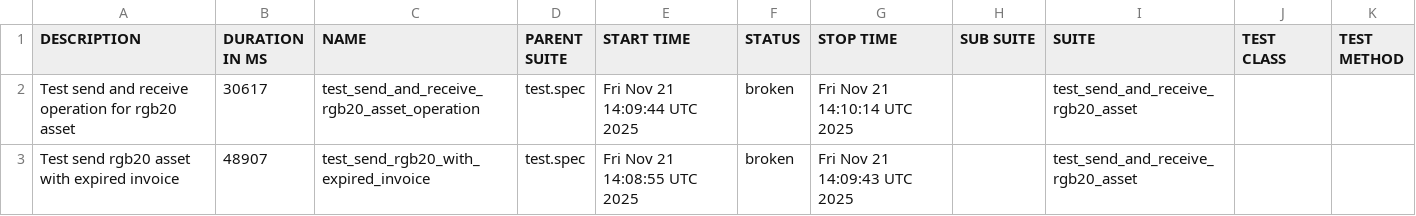
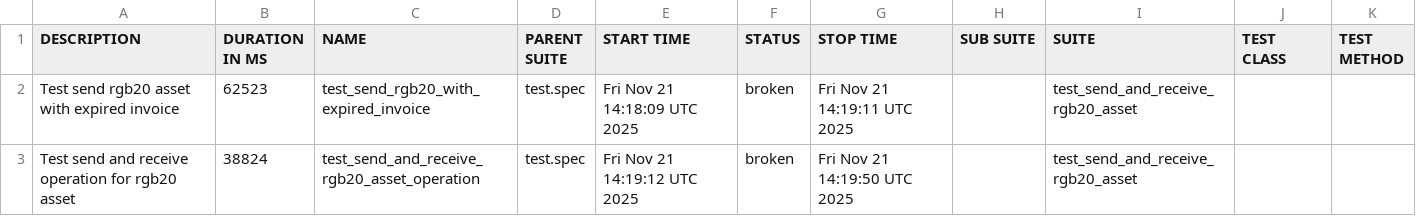
Before and after one commit to RGB-Tools/iris-wallet-desktop, a CSV file: 15/data/suites.csv, drawn as a sheet.

```diff
--- a/15/data/suites.csv
+++ b/15/data/suites.csv
@@ -1,3 +1,3 @@
 "DESCRIPTION","DURATION IN MS","NAME","PARENT SUITE","START TIME","STATUS","STOP TIME","SUB SUITE","SUITE","TEST CLASS","TEST METHOD"
-"Test send and receive operation for rgb20 asset","30617","test_send_and_receive_rgb20_asset_operation","test.spec","Fri Nov 21 14:09:44 UTC 2025","broken","Fri Nov 21 14:10:14 UTC 2025","","test_send_and_receive_rgb20_asset","",""
-"Test send rgb20 asset with expired invoice","48907","test_send_rgb20_with_expired_invoice","test.spec","Fri Nov 21 14:08:55 UTC 2025","broken","Fri Nov 21 14:09:43 UTC 2025","","test_send_and_receive_rgb20_asset","",""
+"Test send rgb20 asset with expired invoice","62523","test_send_rgb20_with_expired_invoice","test.spec","Fri Nov 21 14:18:09 UTC 2025","broken","Fri Nov 21 14:19:11 UTC 2025","","test_send_and_receive_rgb20_asset","",""
+"Test send and receive operation for rgb20 asset","38824","test_send_and_receive_rgb20_asset_operation","test.spec","Fri Nov 21 14:19:12 UTC 2025","broken","Fri Nov 21 14:19:50 UTC 2025","","test_send_and_receive_rgb20_asset","",""
```
Also changed, not shown: 15/data/behaviors.csv, 25 other files.
